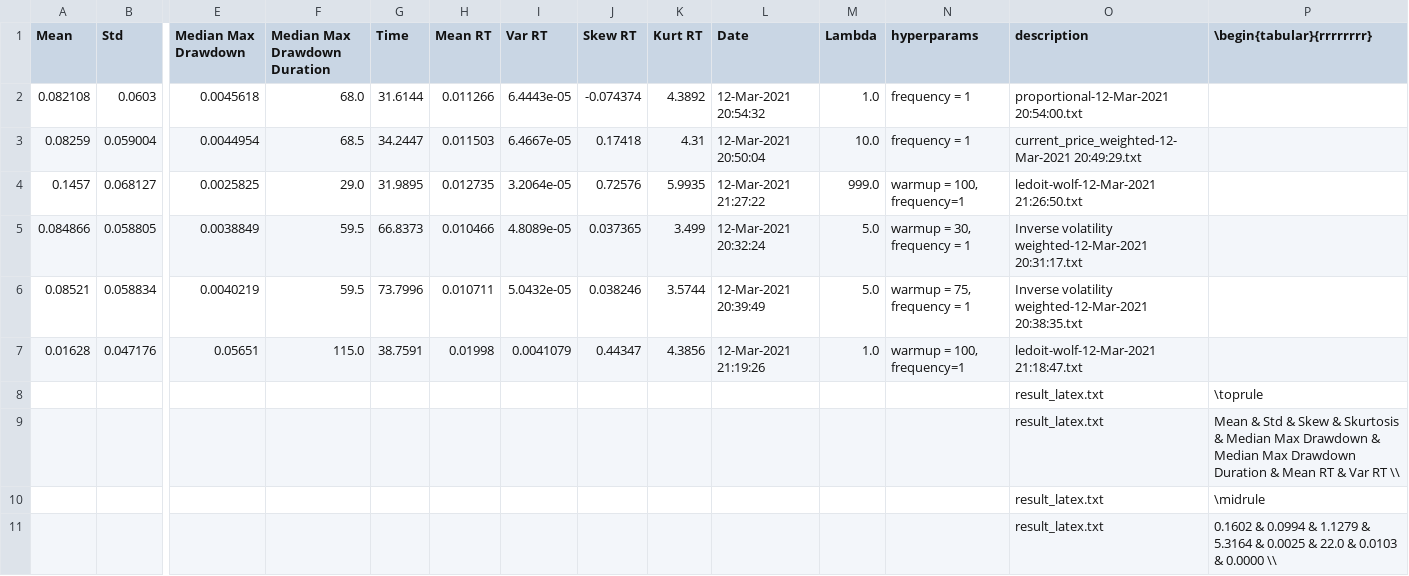
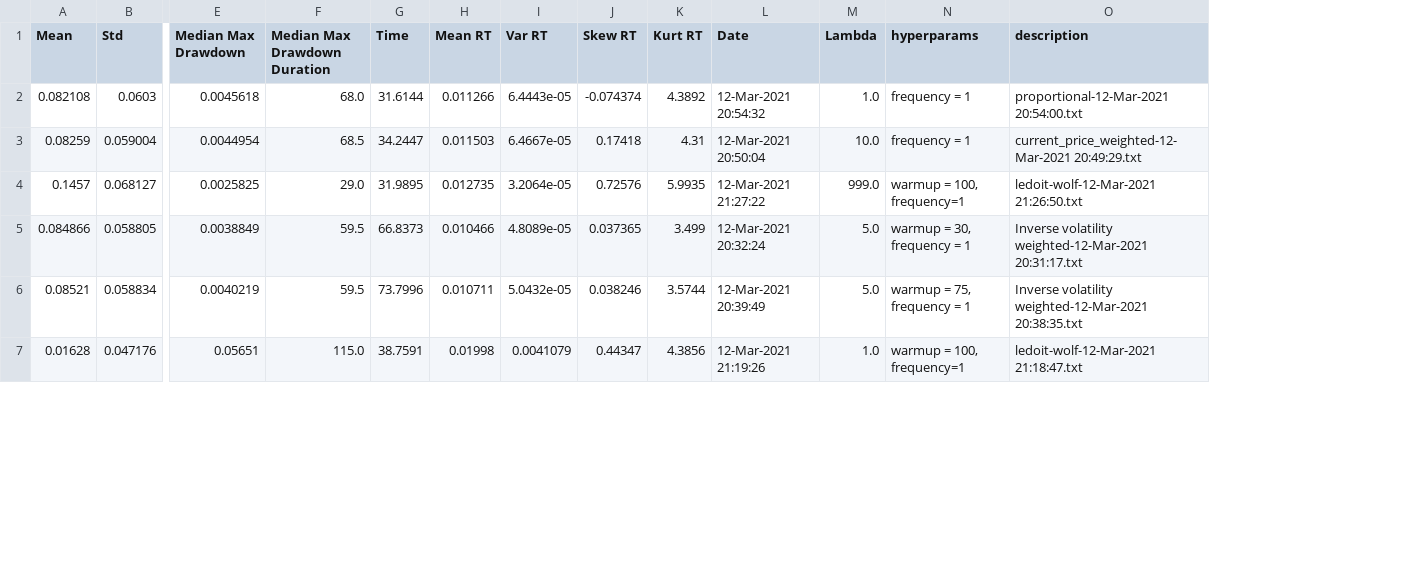
Before and after one commit to chrischia06/AlgoTradingSimulatedPaths, a CSV file: logs/results.csv, drawn as a sheet; only a part is shown, gaps mark what is left out; rows hold the shown columns only; the diff covers the shown part only; the diff names each change by its address in the sheet, - before the commit and + after, or states it on an @@ line.

Commit message:
Update backtest log

```diff
--- a/logs/results.csv
+++ b/logs/results.csv
-column P (\begin{tabular}{rrrrrrrr}), empty
-row 8:  |  |  |  |  |  |  |  |  |  |  |  | result_latex.txt | \toprule
-row 9:  |  |  |  |  |  |  |  |  |  |  |  | result_latex.txt | Mean & Std & Skew & Skurtosis & Median Max Drawdown & Median Max Drawdown Duration & Mean RT & Var RT \\
-row 10:  |  |  |  |  |  |  |  |  |  |  |  | result_latex.txt | \midrule
-row 11:  |  |  |  |  |  |  |  |  |  |  |  | result_latex.txt | 0.1602 & 0.0994 & 1.1279 & 5.3164 & 0.0025 & 22.0 & 0.0103 & 0.0000 \\
```
Also changed, not shown: 20 removed rows elsewhere in this file.
